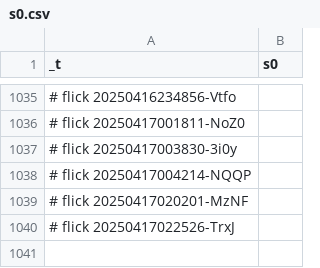
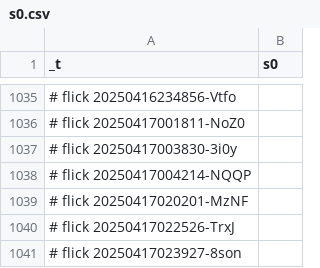
Before and after one commit to abikesa/simulacrum, a CSV file: kitabo/ensi/testbin/test4/assets/csv/s0.csv, drawn as a sheet; only a part is shown, gaps mark what is left out.

Commit message:
kitabo/ensi/testbin/test4/assets/csv/s0.csv

```diff
--- a/kitabo/ensi/testbin/test4/assets/csv/s0.csv
+++ b/kitabo/ensi/testbin/test4/assets/csv/s0.csv
@@ -1040 +1040,2 @@ _t,s0
 # flick 20250417022526-TrxJ
+# flick 20250417023927-8son
```
